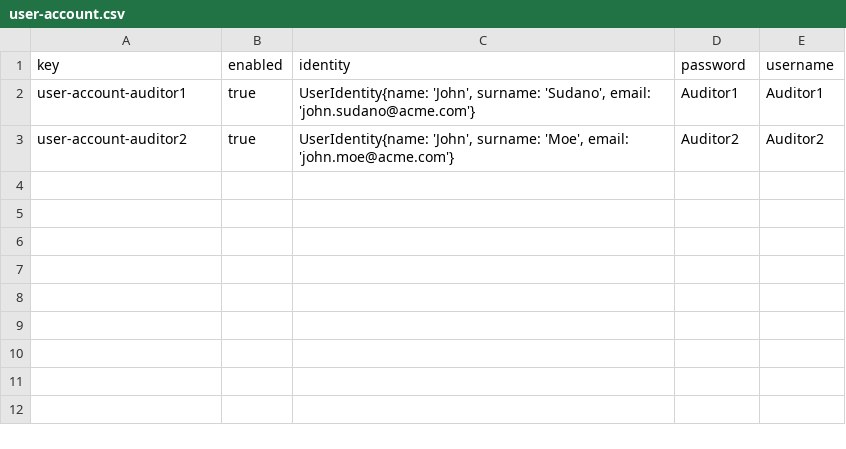
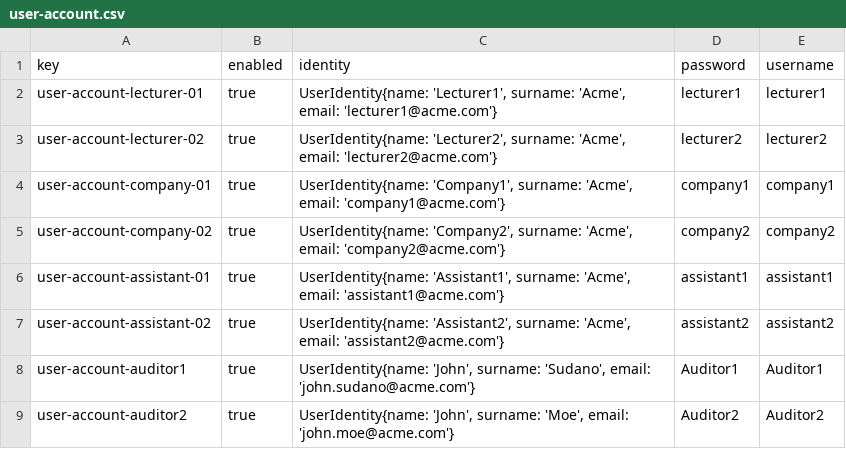
Before and after one commit to DP2-2023/Acme-L3-D02, a CSV file: src/main/webapp/WEB-INF/resources/sample-data/user-account.csv, drawn as a sheet.

Commit message:
user-account corrected again

```diff
--- a/src/main/webapp/WEB-INF/resources/sample-data/user-account.csv
+++ b/src/main/webapp/WEB-INF/resources/sample-data/user-account.csv
@@ -1,2 +1,8 @@
 key,enabled,identity,password,username
+user-account-lecturer-01,true,"UserIdentity{name: 'Lecturer1', surname: 'Acme', email: 'lecturer1@acme.com'}",lecturer1,lecturer1
+user-account-lecturer-02,true,"UserIdentity{name: 'Lecturer2', surname: 'Acme', email: 'lecturer2@acme.com'}",lecturer2,lecturer2
+user-account-company-01,true,"UserIdentity{name: 'Company1', surname: 'Acme', email: 'company1@acme.com'}",company1,company1
+user-account-company-02,true,"UserIdentity{name: 'Company2', surname: 'Acme', email: 'company2@acme.com'}",company2,company2
+user-account-assistant-01,true,"UserIdentity{name: 'Assistant1', surname: 'Acme', email: 'assistant1@acme.com'}",assistant1,assistant1
+user-account-assistant-02,true,"UserIdentity{name: 'Assistant2', surname: 'Acme', email: 'assistant2@acme.com'}",assistant2,assistant2
 user-account-auditor1,true,"UserIdentity{name: 'John', surname: 'Sudano', email: 'john.sudano@acme.com'}",Auditor1,Auditor1
```
